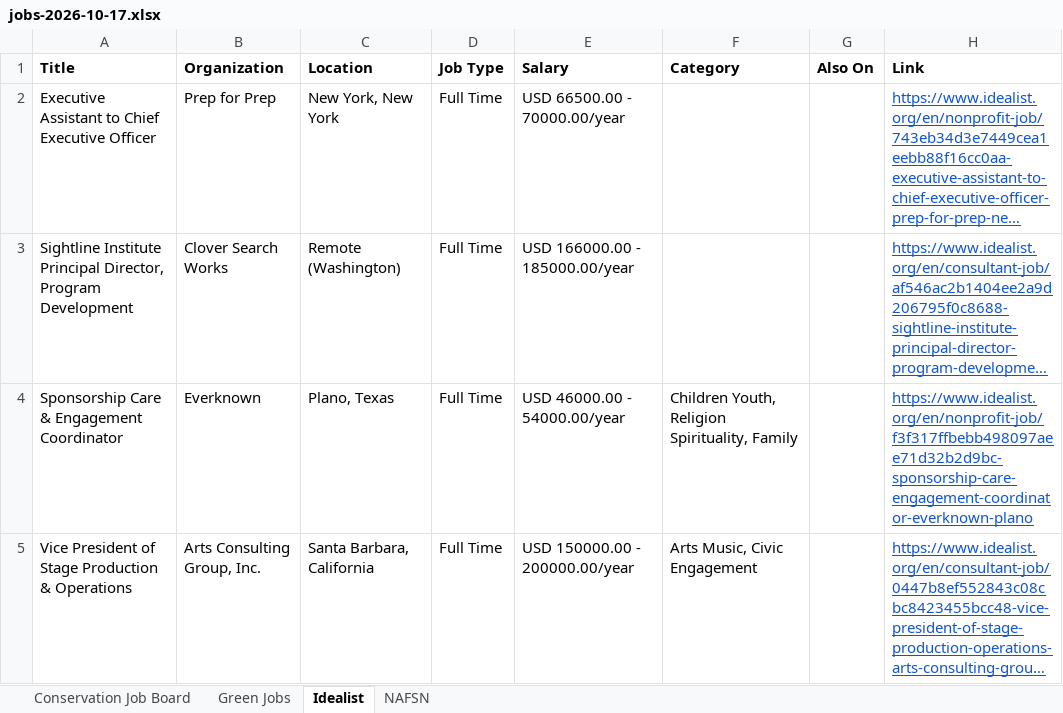
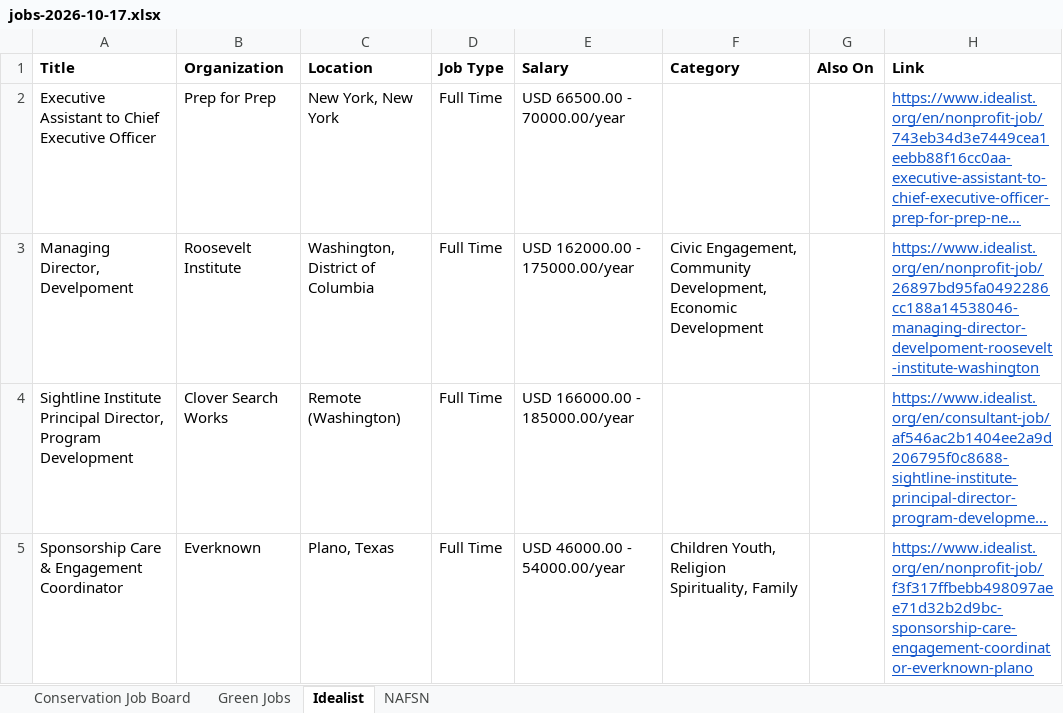
Before and after one commit to dchandarana07/jobs-digest, an Excel workbook: docs/xlsx/jobs-2026-10-17.xlsx, sheet Idealist, drawn as a sheet; only a part is shown; the shorter side is filled out with more unchanged rows; long unchanged cells end in …; values as stored, in another font and other column widths than the file's, no borders; the diff names each change by its address in the sheet, - before the commit and + after, or states it on an @@ line.

```diff
--- a/docs/xlsx/jobs-2026-10-17.xlsx (sheet Idealist)
+++ b/docs/xlsx/jobs-2026-10-17.xlsx (sheet Idealist)
+row 3: Managing Director, Develpoment | Roosevelt Institute | Washington, District of Columbia | Full Time | USD 162000.00 - 175000.00/year | Civic Engagement, Community Development, Economic Development |  | https://www.idealist.org/en/nonprofit-job/26897bd95fa0492286cc188a14538046-managing-director-develpoment-roosevelt-institute-washington
```
Also changed, not shown: 4 other files.
